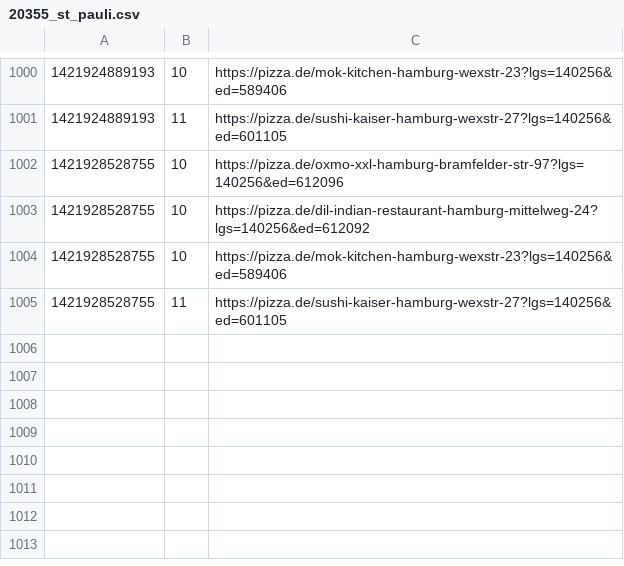
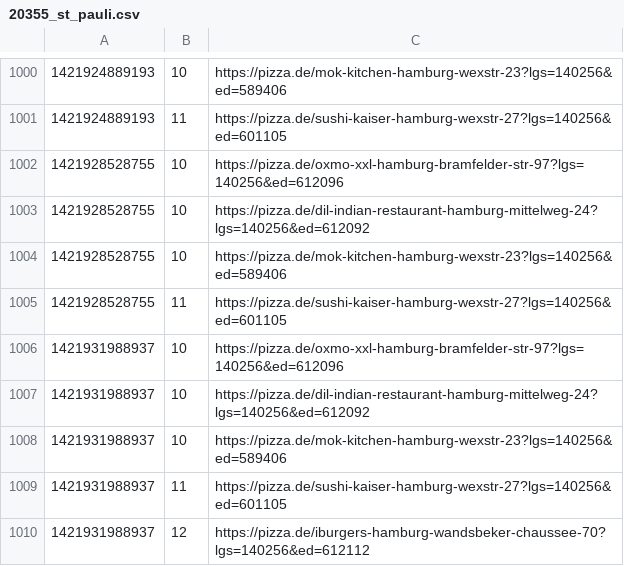
Before and after one commit to pizzadealer/pizzadealer.github.io, a CSV file: data/20355_st_pauli.csv, drawn as a sheet; only a part is shown, gaps mark what is left out.

Commit message:
New Data

```diff
--- a/data/20355_st_pauli.csv
+++ b/data/20355_st_pauli.csv
@@ -1005 +1005,6 @@
 1421928528755,11,https://pizza.de/sushi-kaiser-hamburg-wexstr-27?lgs=140256&ed=601105
+1421931988937,10,https://pizza.de/oxmo-xxl-hamburg-bramfelder-str-97?lgs=140256&ed=612096
+1421931988937,10,https://pizza.de/dil-indian-restaurant-hamburg-mittelweg-24?lgs=140256&ed=612092
+1421931988937,10,https://pizza.de/mok-kitchen-hamburg-wexstr-23?lgs=140256&ed=589406
+1421931988937,11,https://pizza.de/sushi-kaiser-hamburg-wexstr-27?lgs=140256&ed=601105
+1421931988937,12,https://pizza.de/iburgers-hamburg-wandsbeker-chaussee-70?lgs=140256&ed=612112
```
Also changed, not shown: data/20539_rothenburgsort.csv, 1 other file.
